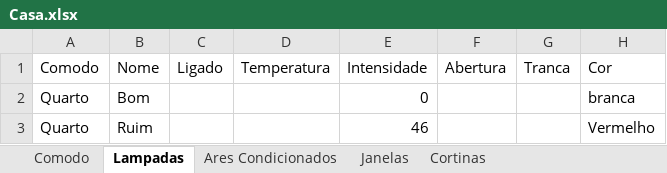
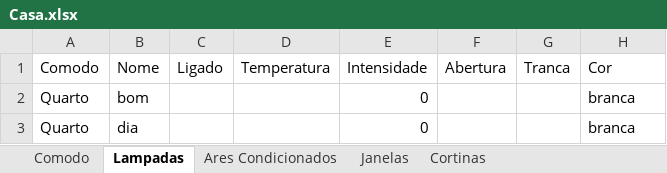
Before and after one commit to brenopmir/TPPOO, an Excel workbook: Casa.xlsx, sheet Lampadas, drawn as a sheet; values as stored, in another font and other column widths than the file's, no borders; removed rows and columns are numbered as before the commit, all else as after; the diff names each change by its address in the sheet, - before the commit and + after, or states it on an @@ line.

```diff
--- a/Casa.xlsx (sheet Lampadas)
+++ b/Casa.xlsx (sheet Lampadas)
-B2 (Nome): Bom
+B2 (Nome): bom
-row 3: Quarto | Ruim |  |  | 46 |  |  | Vermelho
+row 3: Quarto | dia |  |  | 0 |  |  | branca
```
Also changed, not shown: sheet Ares Condicionados, Casa_comodos.xlsx, 3 other files.
